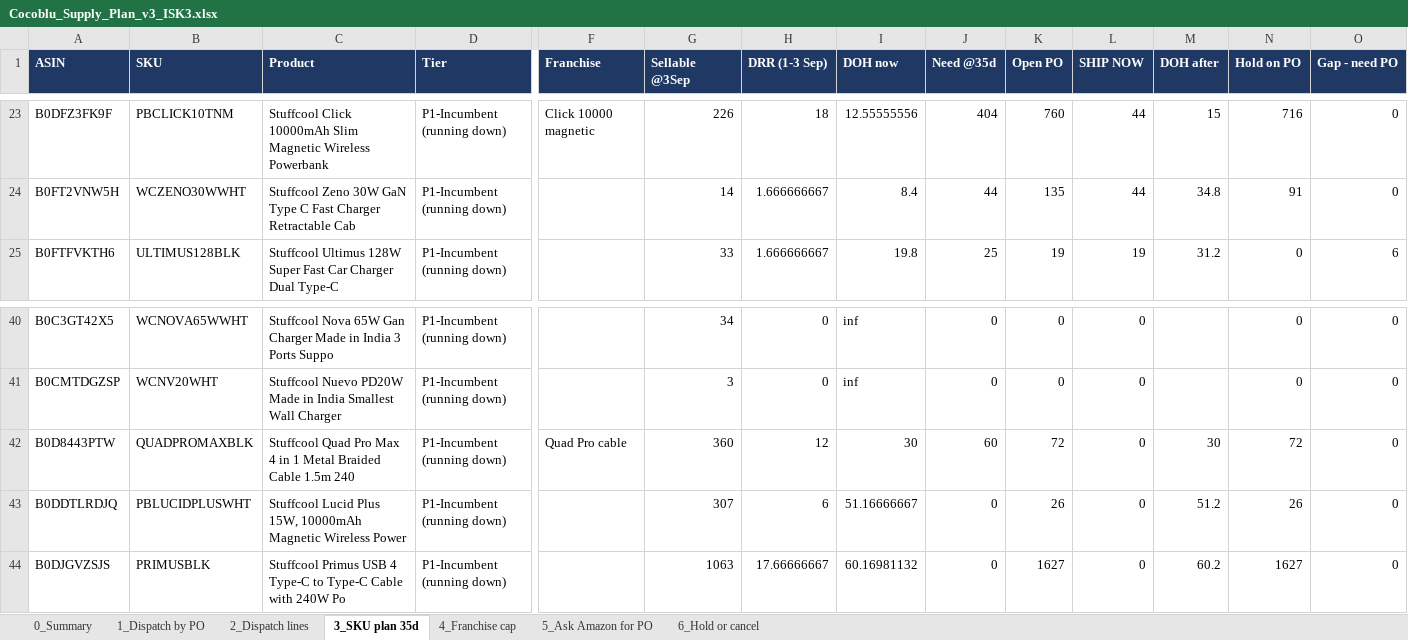
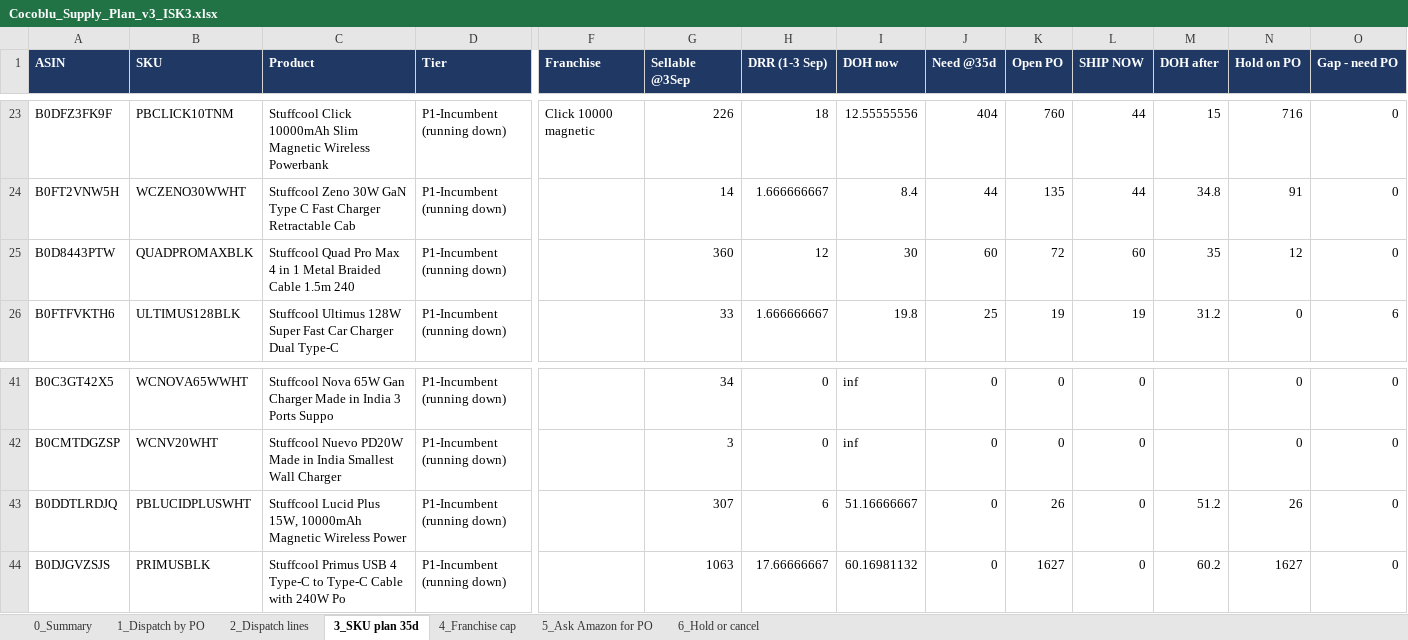
Before and after one commit to murdoc2211/hybrid, an Excel workbook: analysis/cocoblu-supply-2026-09-04/Cocoblu_Supply_Plan_v3_ISK3.xlsx, sheet 3_SKU plan 35d, drawn as a sheet; only a part is shown, gaps mark what is left out; values as stored, in another font and other column widths than the file's, no borders; removed rows and columns are numbered as before the commit, all else as after; rows hold the shown columns only; the diff names each change by its address in the sheet, - before the commit and + after, or states it on an @@ line.

```diff
--- a/analysis/cocoblu-supply-2026-09-04/Cocoblu_Supply_Plan_v3_ISK3.xlsx (sheet 3_SKU plan 35d)
+++ b/analysis/cocoblu-supply-2026-09-04/Cocoblu_Supply_Plan_v3_ISK3.xlsx (sheet 3_SKU plan 35d)
+row 25: B0D8443PTW | QUADPROMAXBLK | Stuffcool Quad Pro Max 4 in 1 Metal Braided Cable 1.5m 240 | P1-Incumbent (running down) |  | 360 | 12 | 30 | 60 | 72 | 60 | 35 | 12 | 0
-row 42: B0D8443PTW | QUADPROMAXBLK | Stuffcool Quad Pro Max 4 in 1 Metal Braided Cable 1.5m 240 | P1-Incumbent (running down) | Quad Pro cable | 360 | 12 | 30 | 60 | 72 | 0 | 30 | 72 | 0
```
Also changed, not shown: sheet 6_Hold or cancel, sheet 2_Dispatch lines, sheet 4_Franchise cap, sheet 0_Summary, sheet 1_Dispatch by PO, 3 other files.
